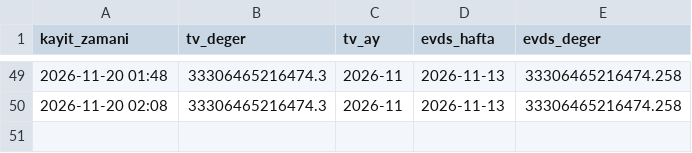
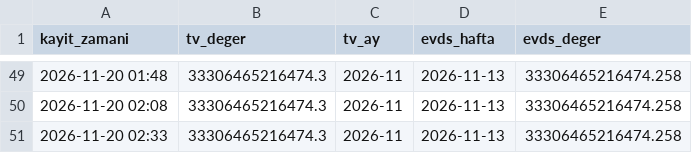
Before and after one commit to Teomanbasar/ikarus-motor, a CSV file: data/m3_kayit.csv, drawn as a sheet; only a part is shown, gaps mark what is left out.

```diff
--- a/data/m3_kayit.csv
+++ b/data/m3_kayit.csv
@@ -50 +50,2 @@ kayit_zamani,tv_deger,tv_ay,evds_hafta,evds_deger
 2026-11-20 02:08,33306465216474.3,2026-11,2026-11-13,33306465216474.258
+2026-11-20 02:33,33306465216474.3,2026-11,2026-11-13,33306465216474.258
```
Also changed, not shown: 1 other file.
